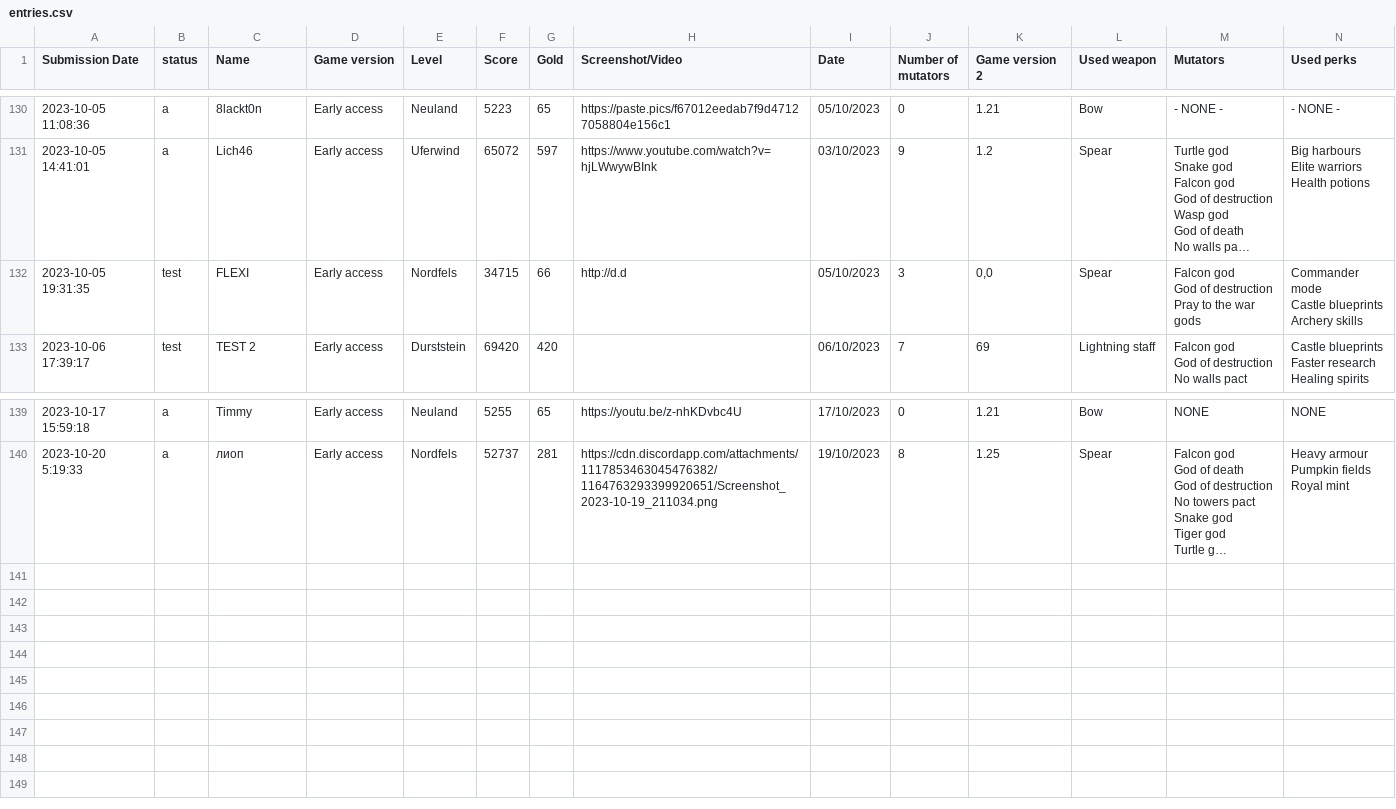
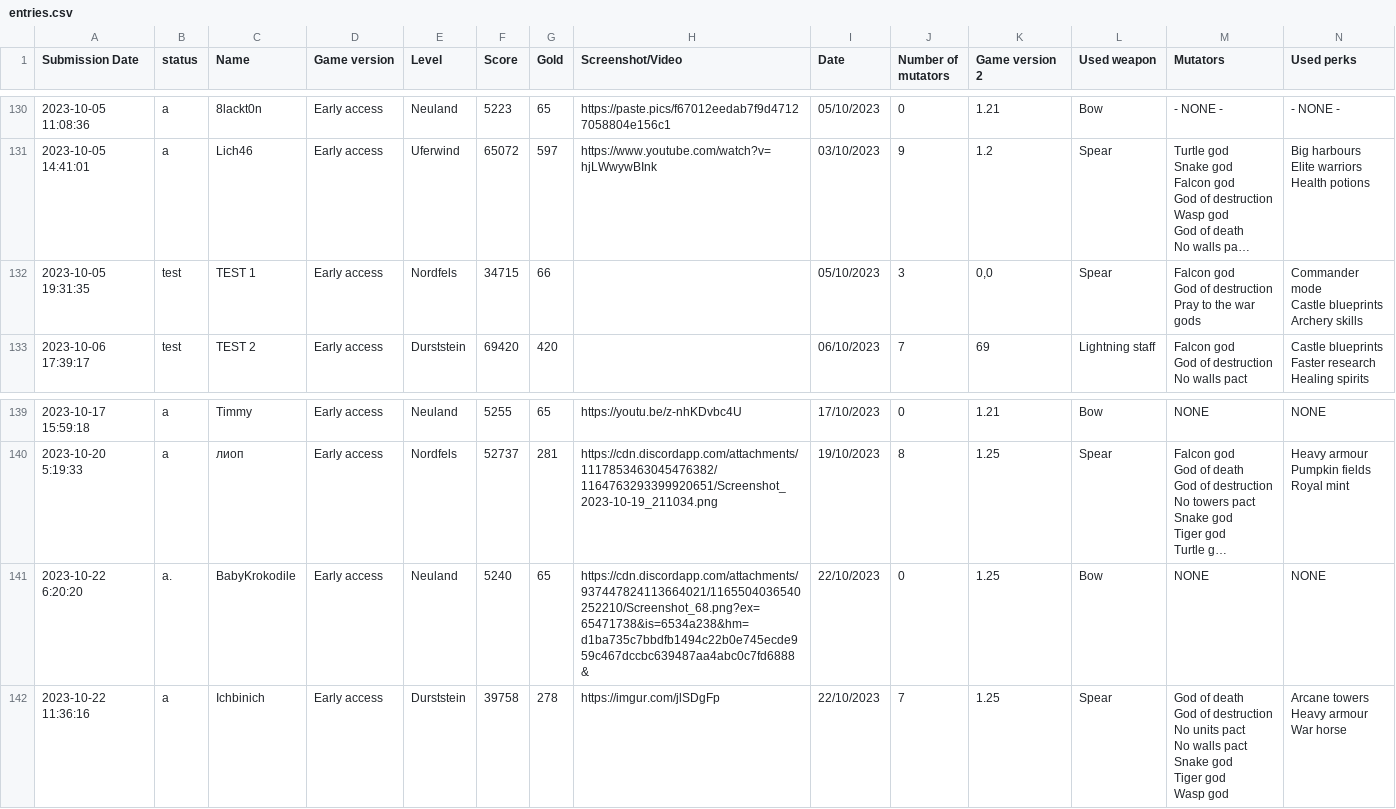
Before and after one commit to Ghost-Miner/Ghost-Miner.github.io, a CSV file: thronefall/entries.csv, drawn as a sheet; only a part is shown, gaps mark what is left out; long unchanged cells end in …; rows hold the shown columns only; ↵ is a line break in a cell; the diff names each change by its address in the sheet, - before the commit and + after, or states it on an @@ line.

Commit message:
Update entries.csv

```diff
--- a/thronefall/entries.csv
+++ b/thronefall/entries.csv
-C132 (Name): FLEXI
+C132 (Name): TEST 1
-H132 (Screenshot/Video): http://d.d
+H132 (Screenshot/Video): (empty)
+row 141: 2023-10-22 6:20:20 | a. | BabyKrokodile | Early access | Neuland | 5240 | 65 | https://cdn.discordapp.com/attachments/937447824113664021/1165504036540252210/Screenshot_68.png?ex=65471738&is=6534a238&hm=d1ba735c7bbdfb1494c22b0e745ecde959c467dccbc639487aa4abc0c7fd6888& | 22/10/2023 | 0 | 1.25 | Bow | NONE | NONE
+row 142: 2023-10-22 11:36:16 | a | Ichbinich | Early access | Durststein | 39758 | 278 | https://imgur.com/jlSDgFp | 22/10/2023 | 7 | 1.25 | Spear | God of death ↵ God of destruction ↵ No units pact ↵ No walls pact ↵ Snake god ↵ Tiger god ↵ Wasp god | Arcane towers ↵ Heavy armour ↵ War horse
```
